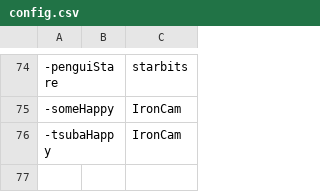
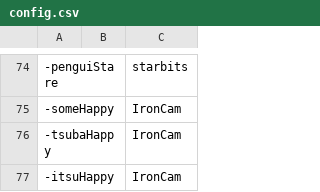
Before and after one commit to AcrylonitrileButadieneStyrene/yno-commumoji, a CSV file: config.csv, drawn as a sheet; only a part is shown, gaps mark what is left out; the diff names each change by its address in the sheet, - before the commit and + after, or states it on an @@ line.

Commit message:
add itsuHappy by IronCam (#56)

```diff
--- a/config.csv
+++ b/config.csv
+row 77: -itsuHappy |  | IronCam
```
Also changed, not shown: 1 other file.
